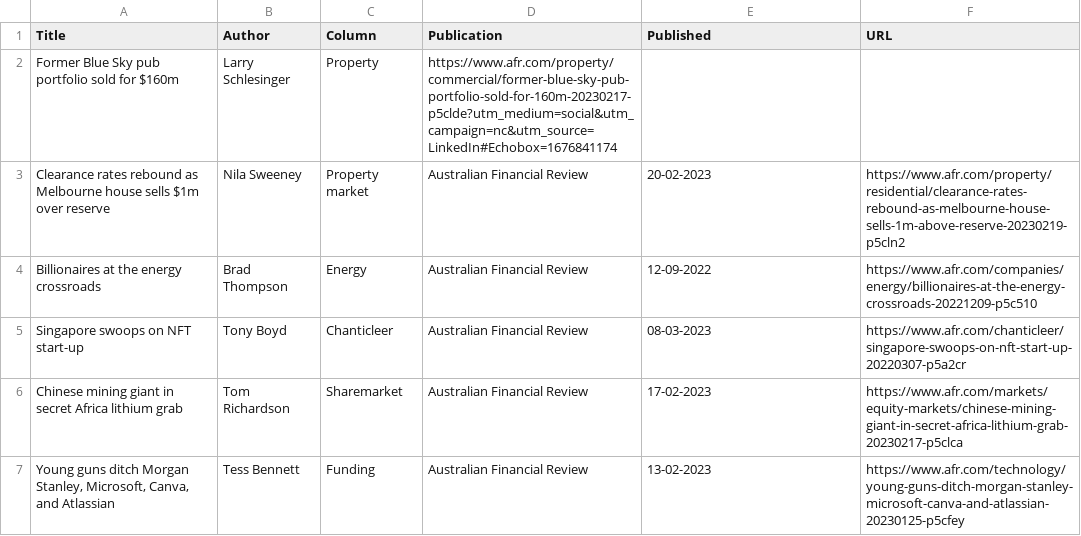
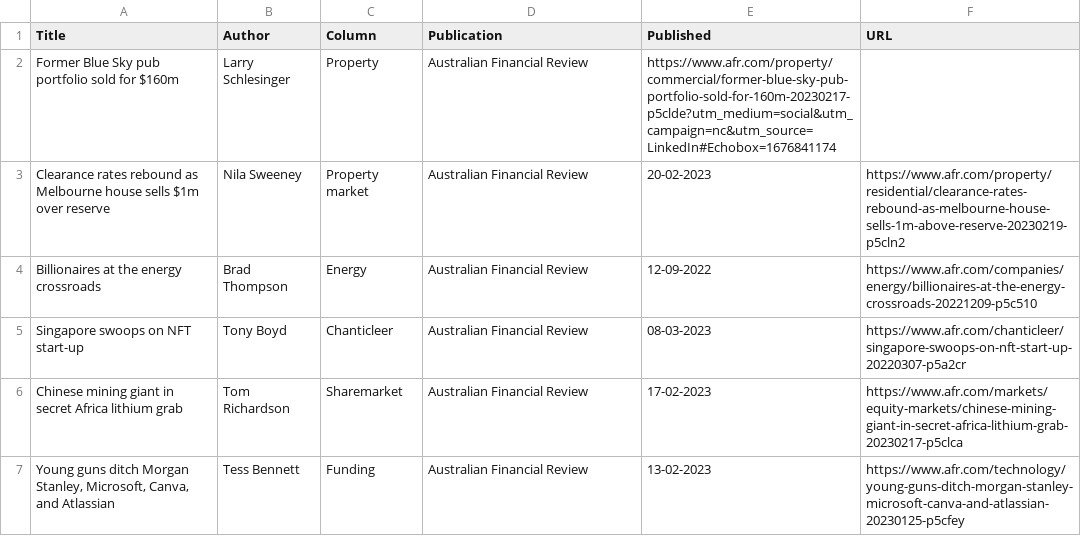
Before and after one commit to jaymarichua/afr-metadata, a CSV file: articles.csv, drawn as a sheet; only a part is shown.

Commit message:
Update articles.csv

```diff
--- a/articles.csv
+++ b/articles.csv
@@ -1,3 +1,3 @@
 Title, Author, Column, Publication, Published, URL
-Former Blue Sky pub portfolio sold for $160m, Larry Schlesinger, Property, https://www.afr.com/property/commercial/former-blue-sky-pub-portfolio-sold-for-160m-20230217-p5clde?utm_medium=social&utm_campaign=nc&utm_source=LinkedIn#Echobox=1676841174
+Former Blue Sky pub portfolio sold for $160m, Larry Schlesinger, Property, Australian Financial Review, https://www.afr.com/property/commercial/former-blue-sky-pub-portfolio-sold-for-160m-20230217-p5clde?utm_medium=social&utm_campaign=nc&utm_source=LinkedIn#Echobox=1676841174
 Clearance rates rebound as Melbourne house sells $1m over reserve, Nila Sweeney, Property market, Australian Financial Review, 20-02-2023, https://www.afr.com/property/residential/clearance-rates-rebound-as-melbourne-house-sells-1m-above-reserve-20230219-p5cln2
```
